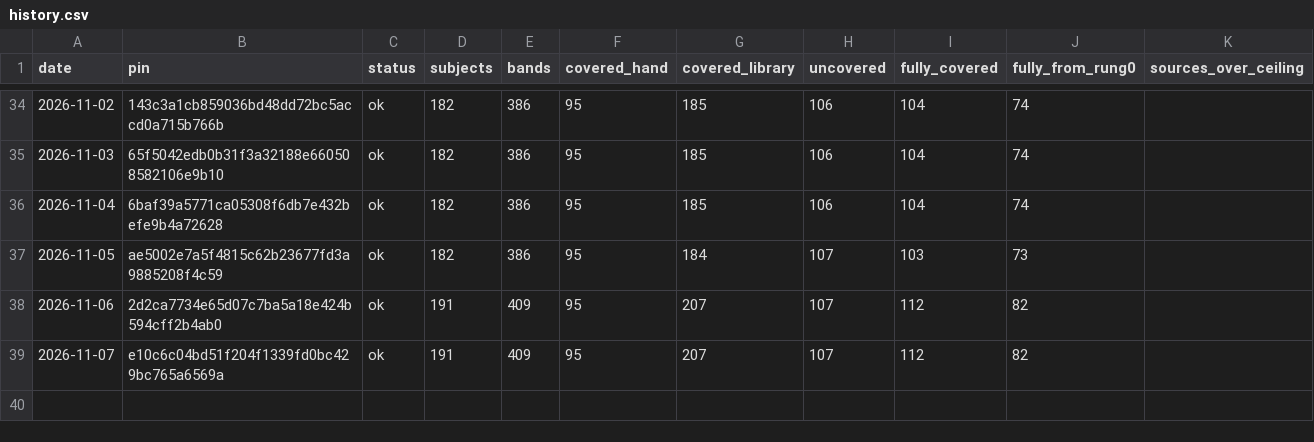
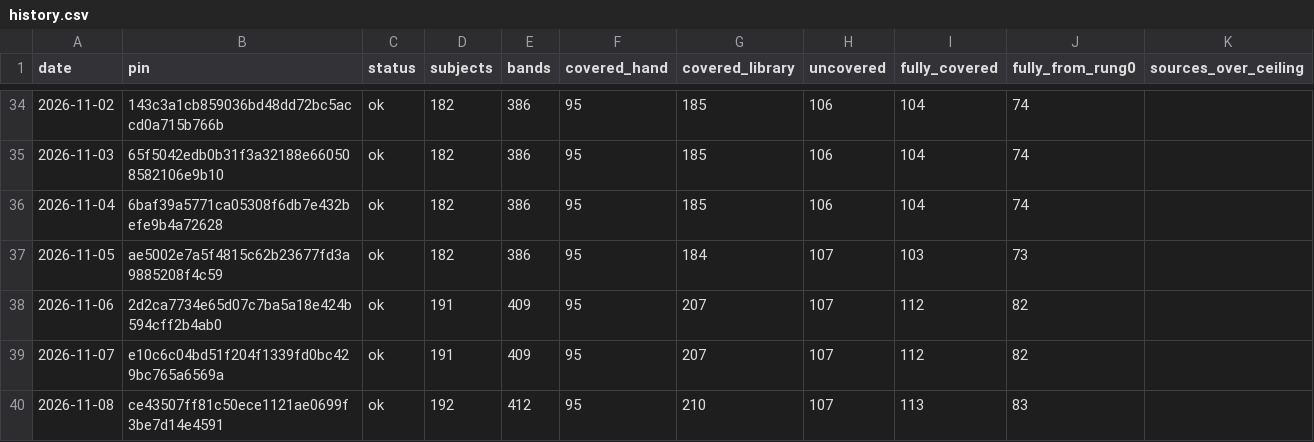
Before and after one commit to fellandfjordstudios/asset-pulse, a CSV file: history.csv, drawn as a sheet; only a part is shown, gaps mark what is left out.

```diff
--- a/history.csv
+++ b/history.csv
@@ -39 +39,2 @@ date,pin,status,subjects,bands,covered_hand,covered_library,uncovered,fully_cove
 2026-11-07,e10c6c04bd51f204f1339fd0bc429bc765a6569a,ok,191,409,95,207,107,112,82,
+2026-11-08,ce43507ff81c50ece1121ae0699f3be7d14e4591,ok,192,412,95,210,107,113,83,
```
Also changed, not shown: 1 other file.
